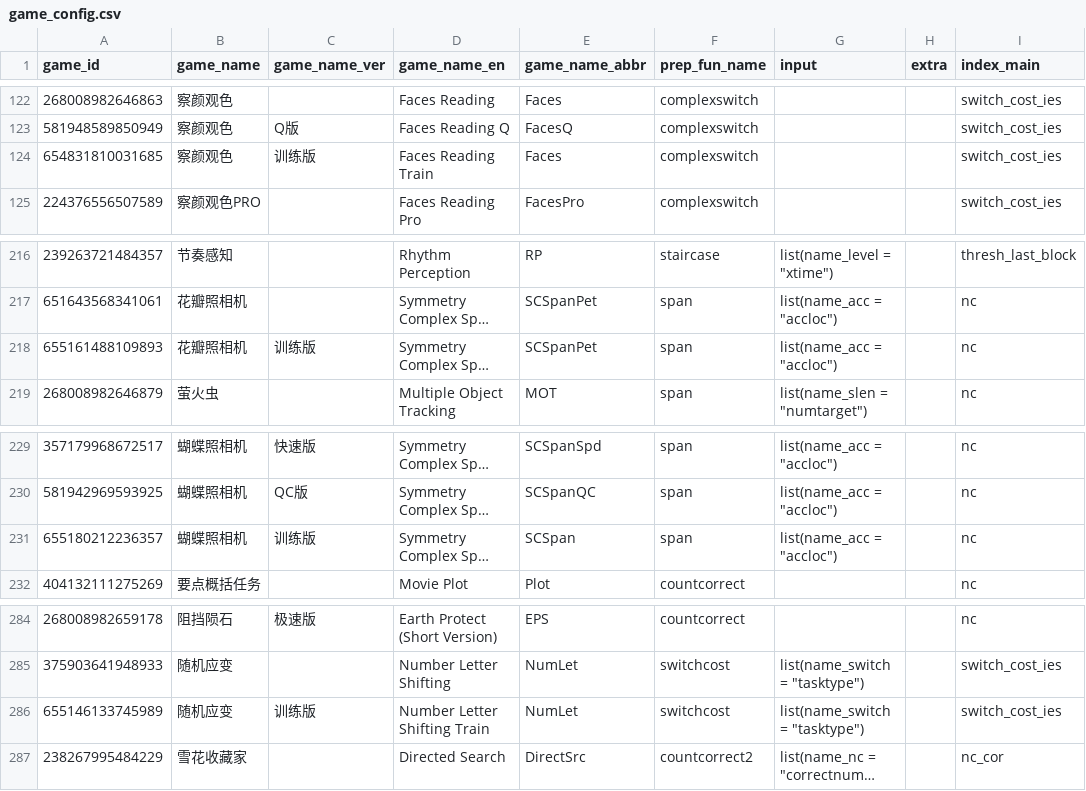
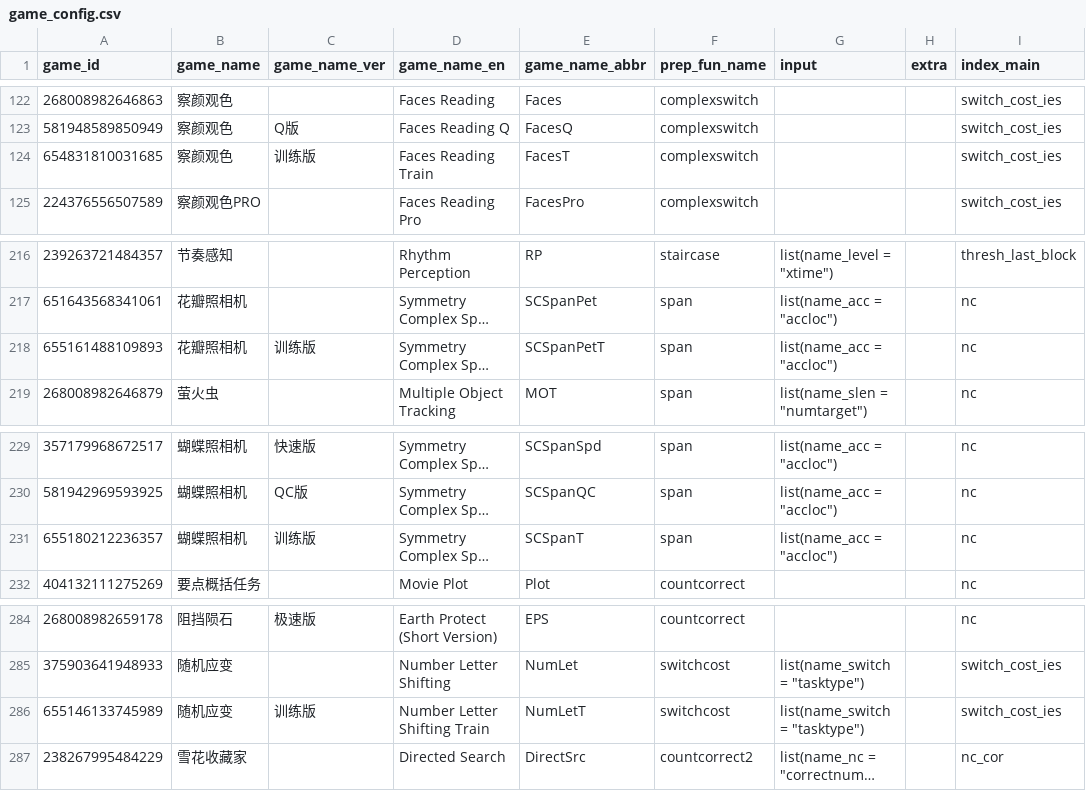
Before and after one commit to iquizoo/data.iquizoo, a CSV file: data-raw/game_config.csv, drawn as a sheet; only a part is shown, gaps mark what is left out; long unchanged cells end in …; the diff covers the shown part only; the diff names each change by its address in the sheet, - before the commit and + after, or states it on an @@ line.

Commit message:
Change game_name_abbr

```diff
--- a/data-raw/game_config.csv
+++ b/data-raw/game_config.csv
-E124 (game_name_abbr): Faces
+E124 (game_name_abbr): FacesT
-E218 (game_name_abbr): SCSpanPet
+E218 (game_name_abbr): SCSpanPetT
-E231 (game_name_abbr): SCSpan
+E231 (game_name_abbr): SCSpanT
-E286 (game_name_abbr): NumLet
+E286 (game_name_abbr): NumLetT
```
Also changed, not shown: 6 edited cells elsewhere in this file.
